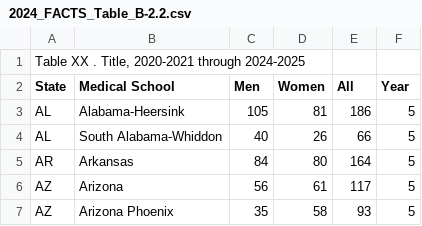
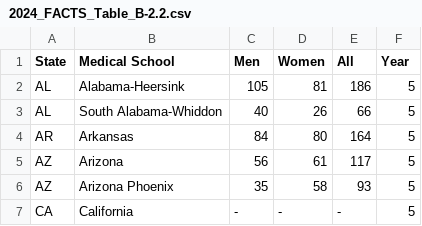
Before and after one commit to ChenOnline/data, a CSV file: 2024_FACTS_Table_B-2.2.csv, drawn as a sheet; only a part is shown; the shorter side is filled out with more unchanged rows.

Commit message:
Update 2024_FACTS_Table_B-2.2.csv

```diff
--- a/2024_FACTS_Table_B-2.2.csv
+++ b/2024_FACTS_Table_B-2.2.csv
@@ -1,2 +1 @@
-"Table XX . Title, 2020-2021 through 2024-2025",,,,,,,,,,,,,,,,,
 State,Medical School,Men,Women,All,Year,,,,,,,,,,,,
```
